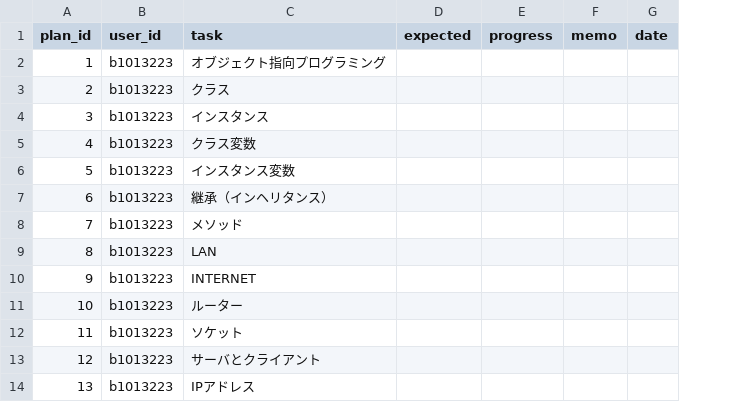
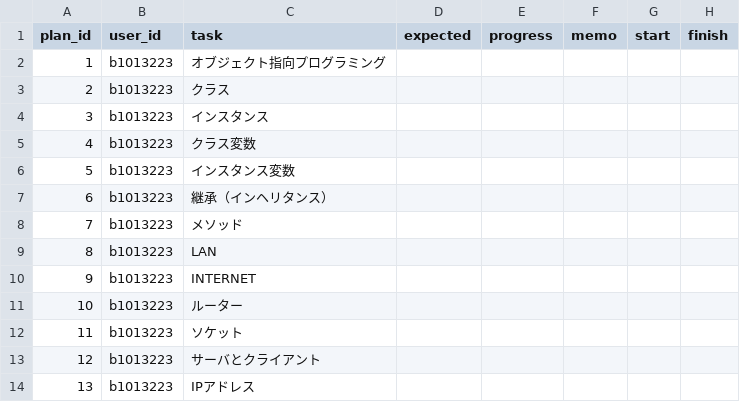
Before and after one commit to touhouota/researcher, a CSV file: ruby/list/plans.csv, drawn as a sheet; only a part is shown; removed rows and columns are numbered as before the commit, all else as after; the diff names each change by its address in the sheet, - before the commit and + after, or states it on an @@ line.

Commit message:
それぞれのタスクに開始時、完了時を追加するようにした

```diff
--- a/ruby/list/plans.csv
+++ b/ruby/list/plans.csv
-column G (date), empty
+column G (start), empty
+column H (finish), empty
```
